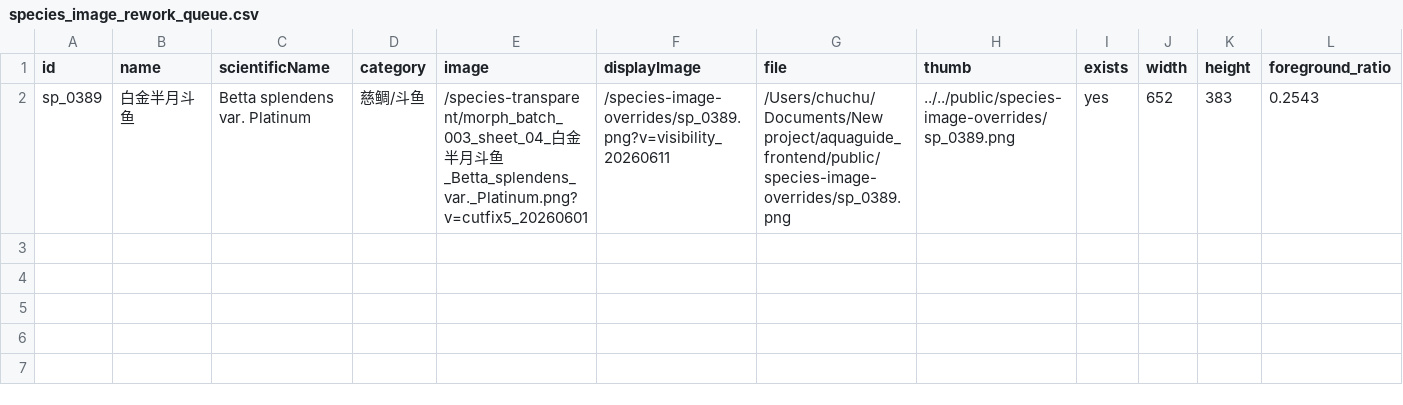
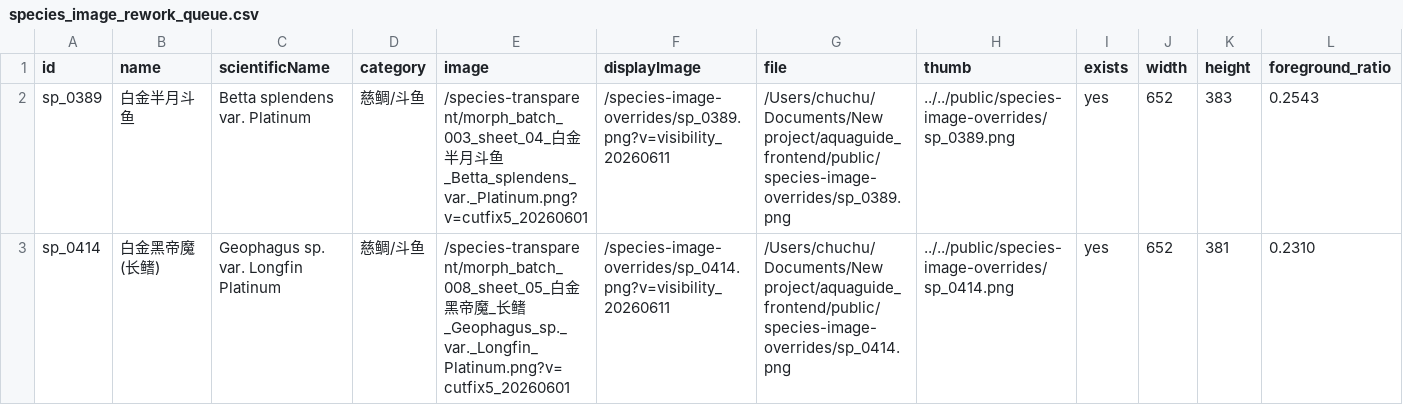
Before and after one commit to chusday97/aquaguide_frontend, a CSV file: output/image_quality/species_image_rework_queue.csv, drawn as a sheet; only a part is shown; rows hold the shown columns only; the diff names each change by its address in the sheet, - before the commit and + after, or states it on an @@ line.

Commit message:
style: process newly reported white fish species and regenerate grass shrimp on solid white background

```diff
--- a/output/image_quality/species_image_rework_queue.csv
+++ b/output/image_quality/species_image_rework_queue.csv
+row 3: sp_0414 | 白金黑帝魔 (长鳍) | Geophagus sp. var. Longfin Platinum | 慈鲷/斗鱼 | /species-transparent/morph_batch_008_sheet_05_白金黑帝魔_长鳍_Geophagus_sp._var._Longfin_Platinum.png?v=cutfix5_20260601 | /species-image-overrides/sp_0414.png?v=visibility_20260611 | /Users/chuchu/Documents/New project/aquaguide_frontend/public/species-image-overrides/sp_0414.png | ../../public/species-image-overrides/sp_0414.png | yes | 652 | 381 | 0.2310
```
Also changed, not shown: output/image_quality/species_image_quality_audit.csv, 8 other files.
